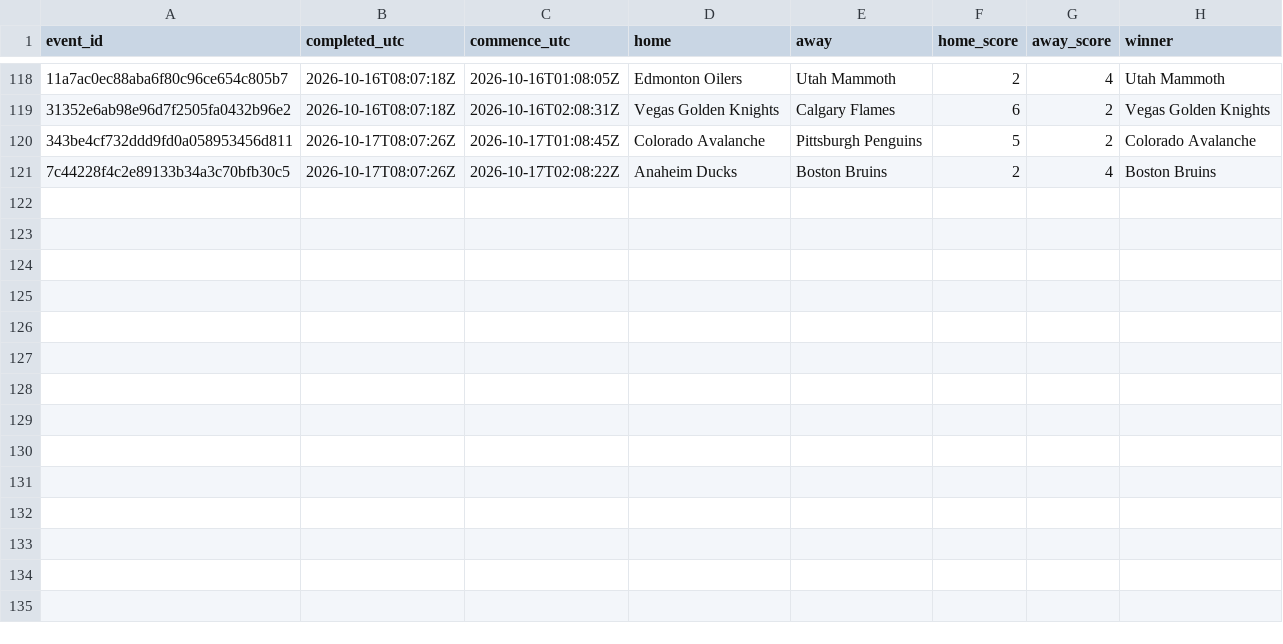
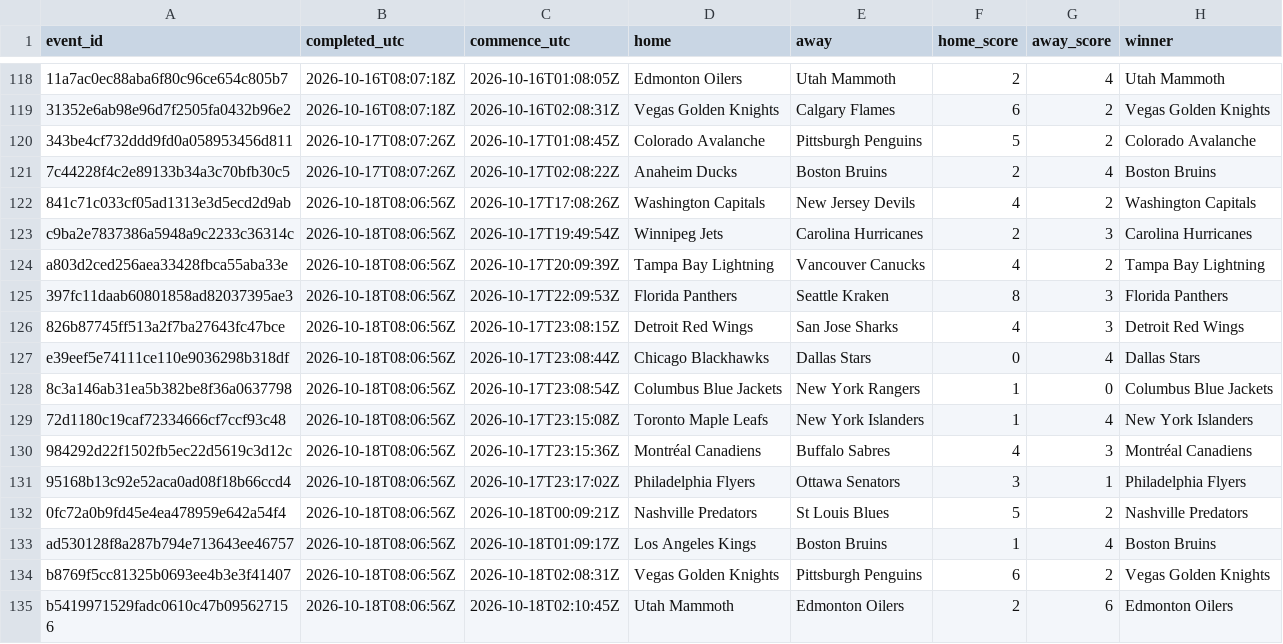
Before and after one commit to felix1975men-cpu/odds-monitor, a CSV file: data/nhl/results-2026-10.csv, drawn as a sheet; only a part is shown, gaps mark what is left out; the diff names each change by its address in the sheet, - before the commit and + after, or states it on an @@ line.

Commit message:
nhl results 2026-10-18

```diff
--- a/data/nhl/results-2026-10.csv
+++ b/data/nhl/results-2026-10.csv
+row 122: 841c71c033cf05ad1313e3d5ecd2d9ab | 2026-10-18T08:06:56Z | 2026-10-17T17:08:26Z | Washington Capitals | New Jersey Devils | 4 | 2 | Washington Capitals
+row 123: c9ba2e7837386a5948a9c2233c36314c | 2026-10-18T08:06:56Z | 2026-10-17T19:49:54Z | Winnipeg Jets | Carolina Hurricanes | 2 | 3 | Carolina Hurricanes
+row 124: a803d2ced256aea33428fbca55aba33e | 2026-10-18T08:06:56Z | 2026-10-17T20:09:39Z | Tampa Bay Lightning | Vancouver Canucks | 4 | 2 | Tampa Bay Lightning
+row 125: 397fc11daab60801858ad82037395ae3 | 2026-10-18T08:06:56Z | 2026-10-17T22:09:53Z | Florida Panthers | Seattle Kraken | 8 | 3 | Florida Panthers
+row 126: 826b87745ff513a2f7ba27643fc47bce | 2026-10-18T08:06:56Z | 2026-10-17T23:08:15Z | Detroit Red Wings | San Jose Sharks | 4 | 3 | Detroit Red Wings
+row 127: e39eef5e74111ce110e9036298b318df | 2026-10-18T08:06:56Z | 2026-10-17T23:08:44Z | Chicago Blackhawks | Dallas Stars | 0 | 4 | Dallas Stars
+row 128: 8c3a146ab31ea5b382be8f36a0637798 | 2026-10-18T08:06:56Z | 2026-10-17T23:08:54Z | Columbus Blue Jackets | New York Rangers | 1 | 0 | Columbus Blue Jackets
+row 129: 72d1180c19caf72334666cf7ccf93c48 | 2026-10-18T08:06:56Z | 2026-10-17T23:15:08Z | Toronto Maple Leafs | New York Islanders | 1 | 4 | New York Islanders
+row 130: 984292d22f1502fb5ec22d5619c3d12c | 2026-10-18T08:06:56Z | 2026-10-17T23:15:36Z | Montréal Canadiens | Buffalo Sabres | 4 | 3 | Montréal Canadiens
+row 131: 95168b13c92e52aca0ad08f18b66ccd4 | 2026-10-18T08:06:56Z | 2026-10-17T23:17:02Z | Philadelphia Flyers | Ottawa Senators | 3 | 1 | Philadelphia Flyers
+row 132: 0fc72a0b9fd45e4ea478959e642a54f4 | 2026-10-18T08:06:56Z | 2026-10-18T00:09:21Z | Nashville Predators | St Louis Blues | 5 | 2 | Nashville Predators
+row 133: ad530128f8a287b794e713643ee46757 | 2026-10-18T08:06:56Z | 2026-10-18T01:09:17Z | Los Angeles Kings | Boston Bruins | 1 | 4 | Boston Bruins
+row 134: b8769f5cc81325b0693ee4b3e3f41407 | 2026-10-18T08:06:56Z | 2026-10-18T02:08:31Z | Vegas Golden Knights | Pittsburgh Penguins | 6 | 2 | Vegas Golden Knights
+row 135: b5419971529fadc0610c47b095627156 | 2026-10-18T08:06:56Z | 2026-10-18T02:10:45Z | Utah Mammoth | Edmonton Oilers | 2 | 6 | Edmonton Oilers
```
